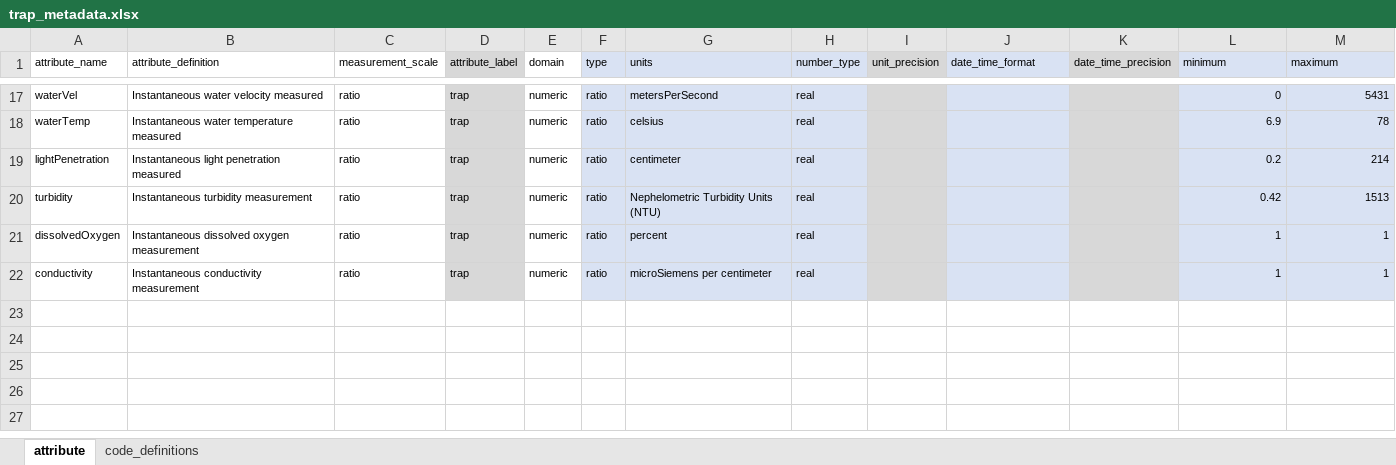
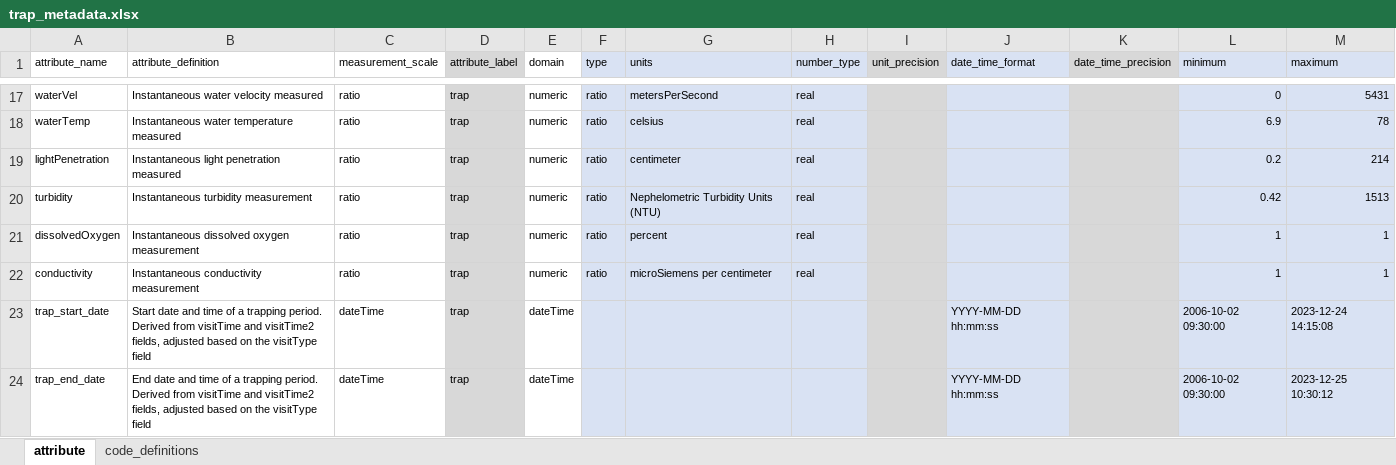
Before and after one commit to SRJPE/jpe-knights-landing-edi, an Excel workbook: data-raw/metadata/trap_metadata.xlsx, sheet attribute, drawn as a sheet; only a part is shown, gaps mark what is left out; values as stored, in another font and other column widths than the file's, no borders; the diff names each change by its address in the sheet, - before the commit and + after, or states it on an @@ line.

Commit message:
adds trap_start_date, and trap_end_date metadata, adds code to check na values

```diff
--- a/data-raw/metadata/trap_metadata.xlsx (sheet attribute)
+++ b/data-raw/metadata/trap_metadata.xlsx (sheet attribute)
+row 23: trap_start_date | Start date and time of a trapping period. Derived from visitTime and visitTime2 fields, adjusted based on the visitType field | dateTime | trap | dateTime |  |  |  |  | YYYY-MM-DD hh:mm:ss |  | 2006-10-02 09:30:00 | 2023-12-24 14:15:08
+row 24: trap_end_date | End date and time of a trapping period. Derived from visitTime and visitTime2 fields, adjusted based on the visitType field | dateTime | trap | dateTime |  |  |  |  | YYYY-MM-DD hh:mm:ss |  | 2006-10-02 09:30:00 | 2023-12-25 10:30:12
```
Also changed, not shown: data-raw/metadata/catch_metadata.xlsx, 1 other file.
